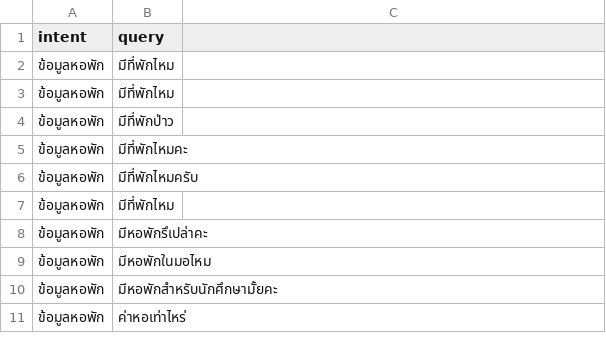
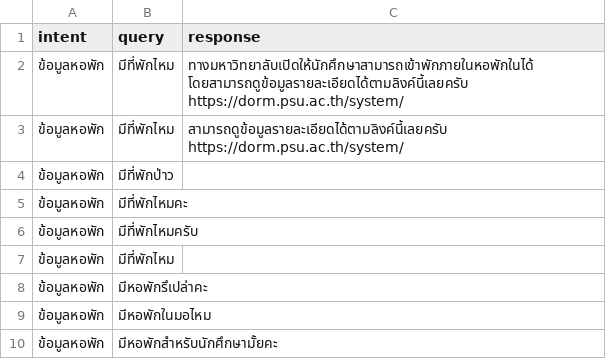
Before and after one commit to Nutthaphol/ComSci-Project, a CSV file: intent_data/ข้อมูลหอพัก.csv, drawn as a sheet; only a part is shown; the shorter side is filled out with more unchanged rows; the diff names each change by its address in the sheet, - before the commit and + after, or states it on an @@ line.

```diff
--- a/intent_data/ข้อมูลหอพัก.csv
+++ b/intent_data/ข้อมูลหอพัก.csv
-C1: (empty)
+C1: response
-C2 (response): (empty)
+C2 (response): ทางมหาวิทยาลับเปิดให้นักศึกษาสามารถเข้าพักภายในหอพักในได้ โดยสามารถดูข้อมูลรายละเอียดได้ตามลิงค์นี้เลยครับ https://dorm.psu.ac.th/system/
-C3 (response): (empty)
+C3 (response): สามารถดูข้อมูลรายละเอียดได้ตามลิงค์นี้เลยครับ https://dorm.psu.ac.th/system/
```
Also changed, not shown: intent_data/ค่าเทอม.csv, intent_data/งานในอนาคต.csv, 20 other files.
